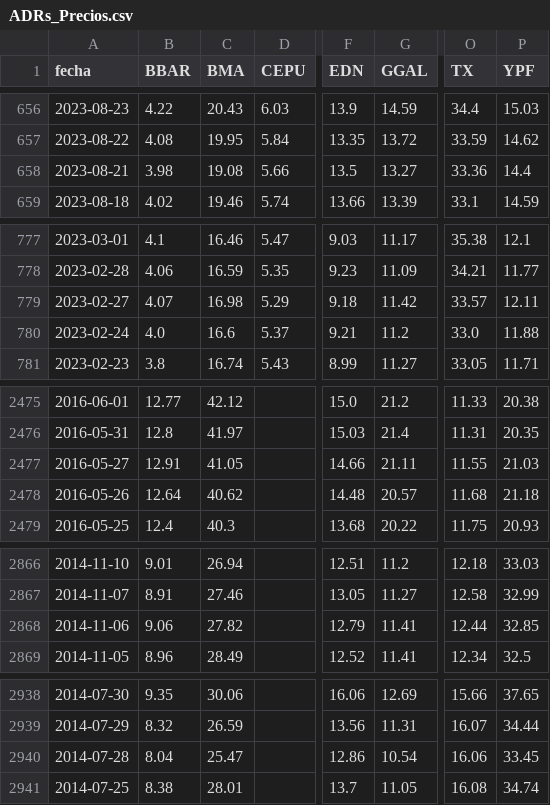
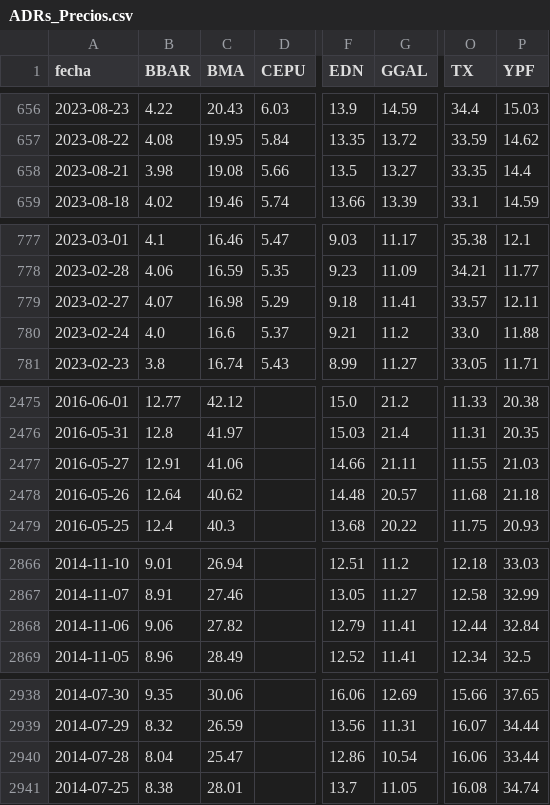
Before and after one commit to jesusrobles824/Automatizacion-de-Datos-y-Proyectos-BI, a CSV file: Automatización de Datos/ADRs_Precios.csv, drawn as a sheet; only a part is shown, gaps mark what is left out; the diff names each change by its address in the sheet, - before the commit and + after, or states it on an @@ line.

```diff
--- a/Automatización de Datos/ADRs_Precios.csv
+++ b/Automatización de Datos/ADRs_Precios.csv
-O658 (TX): 33.36
+O658 (TX): 33.35
-G779 (GGAL): 11.42
+G779 (GGAL): 11.41
-C2477 (BMA): 41.05
+C2477 (BMA): 41.06
-P2868 (YPF): 32.85
+P2868 (YPF): 32.84
-P2940 (YPF): 33.45
+P2940 (YPF): 33.44
```
Also changed, not shown: Automatización de Datos/ADRs_variacion_porcentual_diaria.csv.
